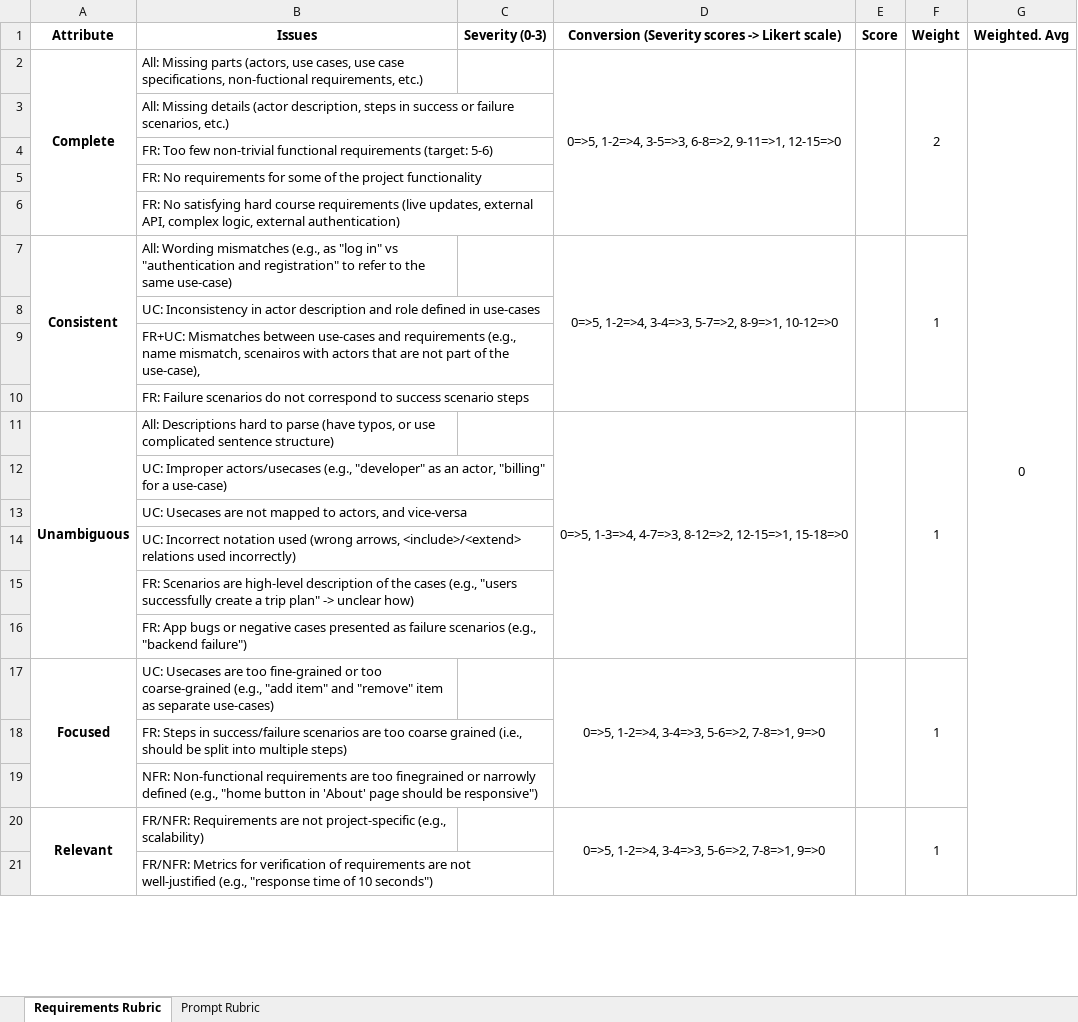
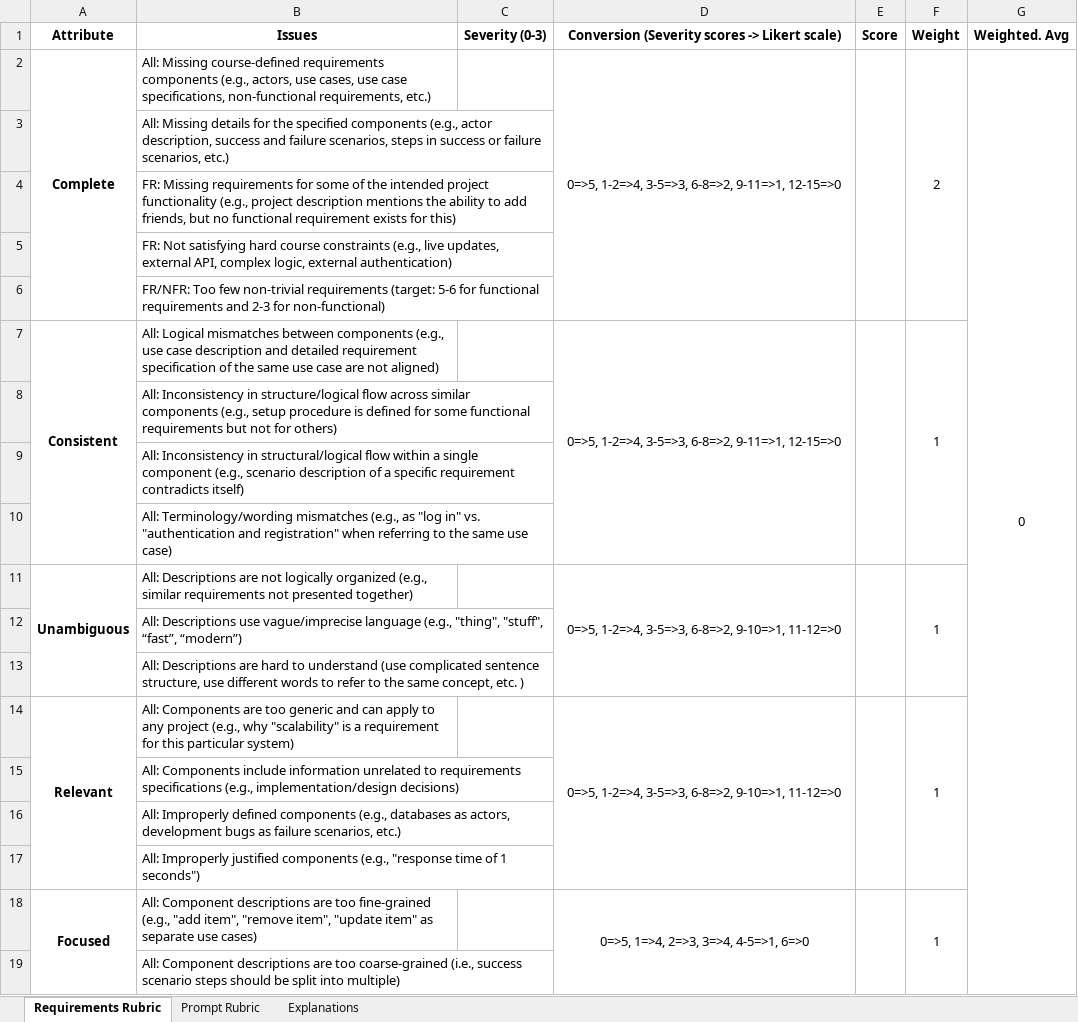
Before and after one commit to anonymousresearcher2020/anonymousresearcher2020.github.io, an Excel workbook: docs/data/RequirementsandPromptRubric.xlsx, sheet Requirements Rubric, drawn as a sheet; only a part is shown; values as stored, in another font and other column widths than the file's, no borders; charts and pictures not drawn; removed rows and columns are numbered as before the commit, all else as after; the diff covers the shown part only; the diff names each change by its address in the sheet, - before the commit and + after, or states it on an @@ line.

```diff
--- a/docs/data/RequirementsandPromptRubric.xlsx (sheet Requirements Rubric)
+++ b/docs/data/RequirementsandPromptRubric.xlsx (sheet Requirements Rubric)
+sheet tab: Explanations
-B2 (Issues): All: Missing parts (actors, use cases, use case specifications, non-fuctional requirements, etc.)
+B2 (Issues): All: Missing course-defined requirements components (e.g., actors, use cases, use case specifications, non-functional requirements, etc.)
-B3 (Issues): …Missing details (actor description, steps in…
+B3 (Issues): …Missing details for the specified components (e.g., actor description, success and failure scenarios, steps in…
-B4 (Issues): FR: Too few non-trivial functional requirements (target: 5-6)
+B4 (Issues): FR: Missing requirements for some of the intended project functionality (e.g., project description mentions the ability to add friends, but no functional requirement exists for this)
-B5 (Issues): FR: No requirements for some of the project functionality
+B5 (Issues): FR: Not satisfying hard course constraints (e.g., live updates, external API, complex logic, external authentication)
-B6 (Issues): FR: No satisfying hard course requirements (live updates, external API, complex logic, external authentication)
+B6 (Issues): FR/NFR: Too few non-trivial requirements (target: 5-6 for functional requirements and 2-3 for non-functional)
-B7 (Issues): All: Wording mismatches (e.g., as "log in" vs "authentication and registration" to refer to the same use-case)
+B7 (Issues): All: Logical mismatches between components (e.g., use case description and detailed requirement specification of the same use case are not aligned)
-D7: 0=>5, 1-2=>4, 3-4=>3, 5-7=>2, 8-9=>1, 10-12=>0
+D7: 0=>5, 1-2=>4, 3-5=>3, 6-8=>2, 9-11=>1, 12-15=>0
-B8 (Issues): UC: Inconsistency in actor description and role defined in use-cases
+B8 (Issues): All: Inconsistency in structure/logical flow across similar components (e.g., setup procedure is defined for some functional requirements but not for others)
-B9 (Issues): FR+UC: Mismatches between use-cases and requirements (e.g., name mismatch, scenairos with actors that are not part of the use-case),
+B9 (Issues): All: Inconsistency in structural/logical flow within a single component (e.g., scenario description of a specific requirement contradicts itself)
-B10 (Issues): FR: Failure scenarios do not correspond to success scenario steps
+B10 (Issues): All: Terminology/wording mismatches (e.g., as "log in" vs. "authentication and registration" when referring to the same use case)
-A11:A16 merged
+A11:A13 merged
-B11 (Issues): All: Descriptions hard to parse (have typos, or use complicated sentence structure)
+B11 (Issues): All: Descriptions are not logically organized (e.g., similar requirements not presented together)
-D11: 0=>5, 1-3=>4, 4-7=>3, 8-12=>2, 12-15=>1, 15-18=>0
+D11: 0=>5, 1-2=>4, 3-5=>3, 6-8=>2, 9-10=>1, 11-12=>0
-D11:D16 merged
+D11:D13 merged
-E11:E16 merged
+E11:E13 merged
-F11:F16 merged
+F11:F13 merged
-B12 (Issues): UC: Improper actors/usecases (e.g., "developer" as an actor, "billing" for a use-case)
+B12 (Issues): All: Descriptions use vague/imprecise language (e.g., "thing", "stuff", “fast”, “modern”)
-B13 (Issues): UC: Usecases are not mapped to actors, and vice-versa
+B13 (Issues): All: Descriptions are hard to understand (use complicated sentence structure, use different words to refer to the same concept, etc. )
+row 14: Relevant | All: Components are too generic and can apply to any project (e.g., why "scalability" is a requirement for this particular system) |  | 0=>5, 1-2=>4, 3-5=>3, 6-8=>2, 9-10=>1, 11-12=>0 |  | 1
-B15 (Issues): UC: Incorrect notation used (wrong arrows, <include>/<extend> relations used incorrectly)
+B15 (Issues): All: Components include information unrelated to requirements specifications (e.g., implementation/design decisions)
-B16 (Issues): FR: Scenarios are high-level description of the cases (e.g., "users successfully create a trip plan" -> unclear how)
+B16 (Issues): All: Improperly defined components (e.g., databases as actors, development bugs as failure scenarios, etc.)
-B17 (Issues): FR: App bugs or negative cases presented as failure scenarios (e.g., "backend failure")
+B17 (Issues): All: Improperly justified components (e.g., "response time of 1 seconds")
-B18 (Issues): UC: Usecases are too fine-grained or too coarse-grained (e.g., "add item" and "remove" item as separate use-cases)
+B18 (Issues): All: Component descriptions are too fine-grained (e.g., "add item", "remove item", "update item" as separate use cases)
-D18: 0=>5, 1-2=>4, 3-4=>3, 5-6=>2, 7-8=>1, 9=>0
+D18: 0=>5, 1=>4, 2=>3, 3=>4, 4-5=>1, 6=>0
-B19 (Issues): FR: Steps in success/failure scenarios are too coarse grained (i.e., should be split into multiple steps)
+B19 (Issues): All: Component descriptions are too coarse-grained (i.e., success scenario steps should be split into multiple)
-row 19:  | NFR: Non-functional requirements are too finegrained or narrowly defined (e.g., "home button in 'About' page should be responsive")
-row 20: Relevant | FR/NFR: Requirements are not project-specific (e.g., scalability) |  | 0=>5, 1-2=>4, 3-4=>3, 5-6=>2, 7-8=>1, 9=>0 |  | 1
-row 21:  | FR/NFR: Metrics for verification of requirements are not well-justified (e.g., "response time of 10 seconds")
```
Also changed, not shown: 1 added row, 6 removed rows and 7 edited cells elsewhere in this sheet, sheet Prompt Rubric, formulas that keep their value, charts or pictures, 1 other file.
